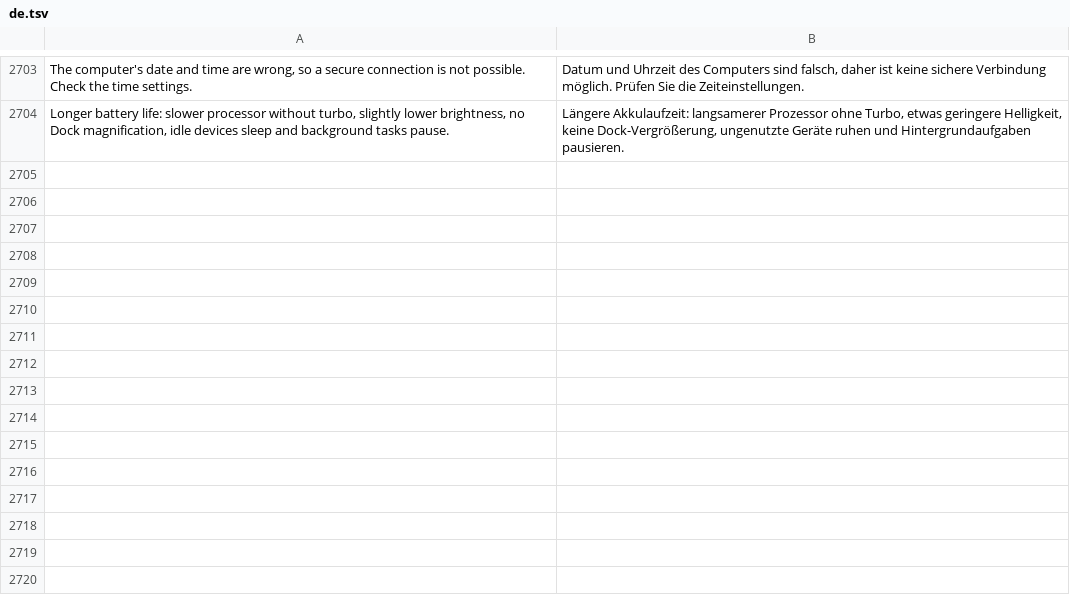
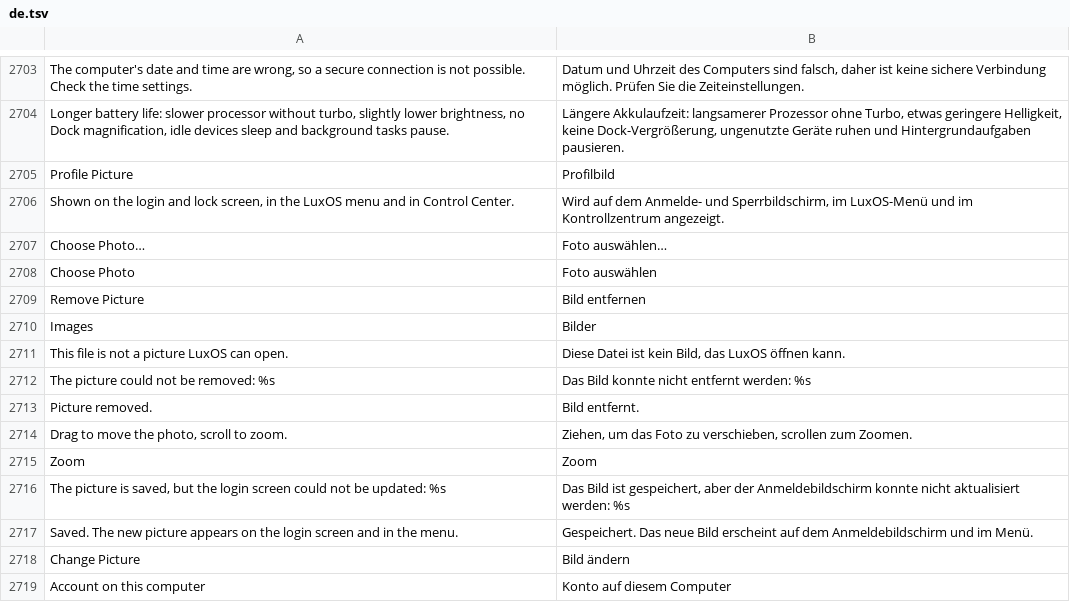
Before and after one commit to luxopes/LuxOS-Arch, a TSV file: packages/luxos-i18n/files/de.tsv, drawn as a sheet; only a part is shown, gaps mark what is left out; the diff names each change by its address in the sheet, - before the commit and + after, or states it on an @@ line.

```diff
--- a/packages/luxos-i18n/files/de.tsv
+++ b/packages/luxos-i18n/files/de.tsv
+row 2705: Profile Picture | Profilbild
+row 2706: Shown on the login and lock screen, in the LuxOS menu and in Control Center. | Wird auf dem Anmelde- und Sperrbildschirm, im LuxOS-Menü und im Kontrollzentrum angezeigt.
+row 2707: Choose Photo… | Foto auswählen…
+row 2708: Choose Photo | Foto auswählen
+row 2709: Remove Picture | Bild entfernen
+row 2710: Images | Bilder
+row 2711: This file is not a picture LuxOS can open. | Diese Datei ist kein Bild, das LuxOS öffnen kann.
+row 2712: The picture could not be removed: %s | Das Bild konnte nicht entfernt werden: %s
+row 2713: Picture removed. | Bild entfernt.
+row 2714: Drag to move the photo, scroll to zoom. | Ziehen, um das Foto zu verschieben, scrollen zum Zoomen.
+row 2715: Zoom | Zoom
+row 2716: The picture is saved, but the login screen could not be updated: %s | Das Bild ist gespeichert, aber der Anmeldebildschirm konnte nicht aktualisiert werden: %s
+row 2717: Saved. The new picture appears on the login screen and in the menu. | Gespeichert. Das neue Bild erscheint auf dem Anmeldebildschirm und im Menü.
+row 2718: Change Picture | Bild ändern
+row 2719: Account on this computer | Konto auf diesem Computer
```
Also changed, not shown: packages/luxos-i18n/files/cs.tsv, packages/luxos-i18n/files/es.tsv, 42 other files.
